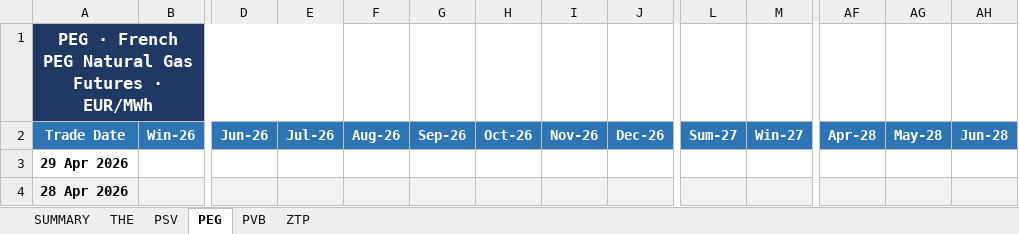
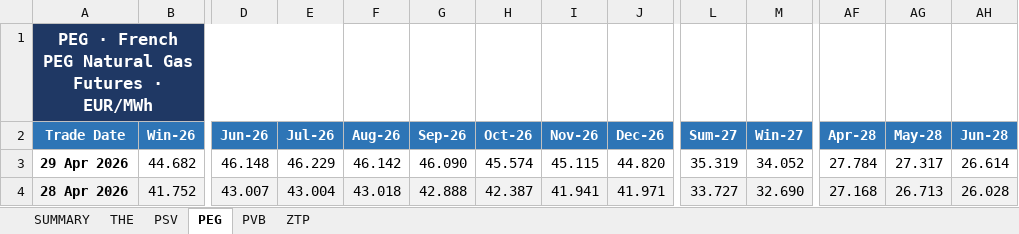
Before and after one commit to ibra26-gif/LNG-TradeOS, an Excel workbook: data/EEX_Gas_Curves.xlsx, sheet PEG, drawn as a sheet; only a part is shown, gaps mark what is left out; values as stored, in another font and other column widths than the file's, no borders; the diff covers the shown part only; the diff names each change by its address in the sheet, - before the commit and + after, or states it on an @@ line.

Commit message:
data: EEX curves full hub recovery (latest trade date 2026-04-29)
Re-scraped PSV (18 to 36 tenors), PEG (57 to 98 tenors), and PVB (17 to 31 tenors) to recover missing front-month tenors (May/Jun/Jul-26) from this morning's partial scrape. All 5 hubs now have complete M+1/M+2/M+3 coverage.

```diff
--- a/data/EEX_Gas_Curves.xlsx (sheet PEG)
+++ b/data/EEX_Gas_Curves.xlsx (sheet PEG)
-B3 (Win-26): (empty)
+B3 (Win-26): 44.682
-D3 (Jun-26): (empty)
+D3 (Jun-26): 46.148
-E3 (Jul-26): (empty)
+E3 (Jul-26): 46.229
-F3 (Aug-26): (empty)
+F3 (Aug-26): 46.142
-G3 (Sep-26): (empty)
+G3 (Sep-26): 46.090
-H3 (Oct-26): (empty)
+H3 (Oct-26): 45.574
-I3 (Nov-26): (empty)
+I3 (Nov-26): 45.115
-J3 (Dec-26): (empty)
+J3 (Dec-26): 44.820
-L3 (Sum-27): (empty)
+L3 (Sum-27): 35.319
-M3 (Win-27): (empty)
+M3 (Win-27): 34.052
-AF3 (Apr-28): (empty)
+AF3 (Apr-28): 27.784
-AG3 (May-28): (empty)
+AG3 (May-28): 27.317
-AH3 (Jun-28): (empty)
+AH3 (Jun-28): 26.614
-B4 (Win-26): (empty)
+B4 (Win-26): 41.752
-D4 (Jun-26): (empty)
+D4 (Jun-26): 43.007
-E4 (Jul-26): (empty)
+E4 (Jul-26): 43.004
-F4 (Aug-26): (empty)
+F4 (Aug-26): 43.018
-G4 (Sep-26): (empty)
+G4 (Sep-26): 42.888
-H4 (Oct-26): (empty)
+H4 (Oct-26): 42.387
-I4 (Nov-26): (empty)
+I4 (Nov-26): 41.941
-J4 (Dec-26): (empty)
+J4 (Dec-26): 41.971
-L4 (Sum-27): (empty)
+L4 (Sum-27): 33.727
-M4 (Win-27): (empty)
+M4 (Win-27): 32.690
-AF4 (Apr-28): (empty)
+AF4 (Apr-28): 27.168
-AG4 (May-28): (empty)
+AG4 (May-28): 26.713
-AH4 (Jun-28): (empty)
+AH4 (Jun-28): 26.028
```
Also changed, not shown: 84 edited cells elsewhere in this sheet, sheet PVB, sheet PSV, sheet SUMMARY.
